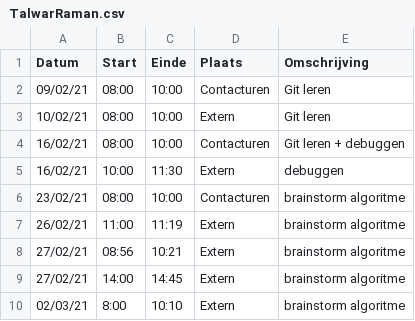
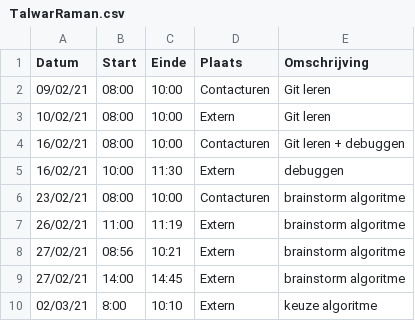
Before and after one commit to rtalwar2/WELCOME-TO-THE-MATRIX, a CSV file: logboeken/TalwarRaman.csv, drawn as a sheet.

Commit message:
Update TalwarRaman.csv

```diff
--- a/logboeken/TalwarRaman.csv
+++ b/logboeken/TalwarRaman.csv
@@ -9,2 +9,2 @@ Datum,Start,Einde,Plaats,Omschrijving
 27/02/21,14:00,14:45,Extern,brainstorm algoritme
-02/03/21,8:00,10:10,Extern,brainstorm algoritme
+02/03/21,8:00,10:10,Extern,keuze algoritme
```
